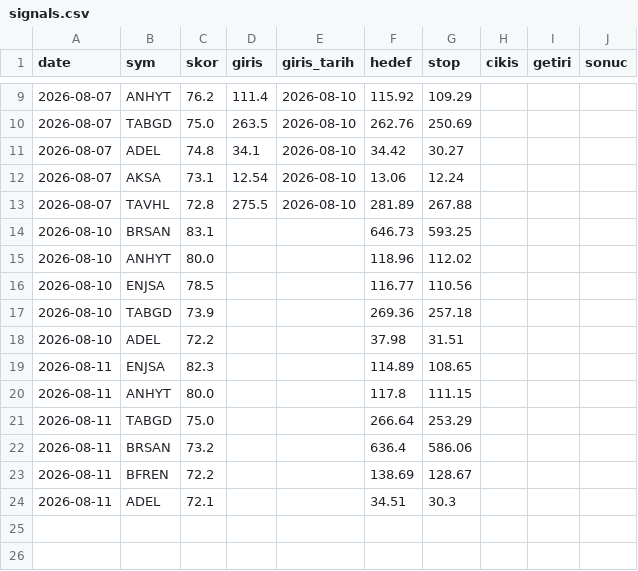
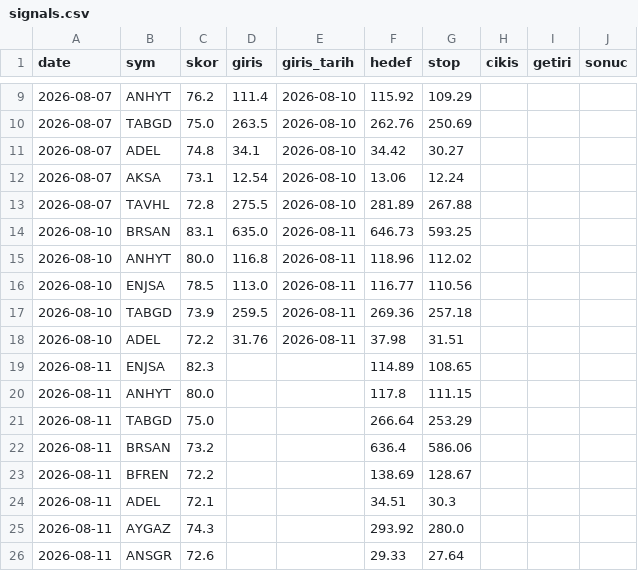
Before and after one commit to Mert04260/bist-radar, a CSV file: canli-izleme/signals.csv, drawn as a sheet; only a part is shown, gaps mark what is left out.

```diff
--- a/canli-izleme/signals.csv
+++ b/canli-izleme/signals.csv
@@ -13,7 +13,7 @@ date,sym,skor,giris,giris_tarih,hedef,stop,cikis,getiri,sonuc
 2026-08-07,TAVHL,72.8,275.5,2026-08-10,281.89,267.88,,,
-2026-08-10,BRSAN,83.1,,,646.73,593.25,,,
-2026-08-10,ANHYT,80.0,,,118.96,112.02,,,
-2026-08-10,ENJSA,78.5,,,116.77,110.56,,,
-2026-08-10,TABGD,73.9,,,269.36,257.18,,,
-2026-08-10,ADEL,72.2,,,37.98,31.51,,,
+2026-08-10,BRSAN,83.1,635.0,2026-08-11,646.73,593.25,,,
+2026-08-10,ANHYT,80.0,116.8,2026-08-11,118.96,112.02,,,
+2026-08-10,ENJSA,78.5,113.0,2026-08-11,116.77,110.56,,,
+2026-08-10,TABGD,73.9,259.5,2026-08-11,269.36,257.18,,,
+2026-08-10,ADEL,72.2,31.76,2026-08-11,37.98,31.51,,,
 2026-08-11,ENJSA,82.3,,,114.89,108.65,,,
@@ -24 +24,3 @@ date,sym,skor,giris,giris_tarih,hedef,stop,cikis,getiri,sonuc
 2026-08-11,ADEL,72.1,,,34.51,30.3,,,
+2026-08-11,AYGAZ,74.3,,,293.92,280.0,,,
+2026-08-11,ANSGR,72.6,,,29.33,27.64,,,
```
Also changed, not shown: 1 other file.
